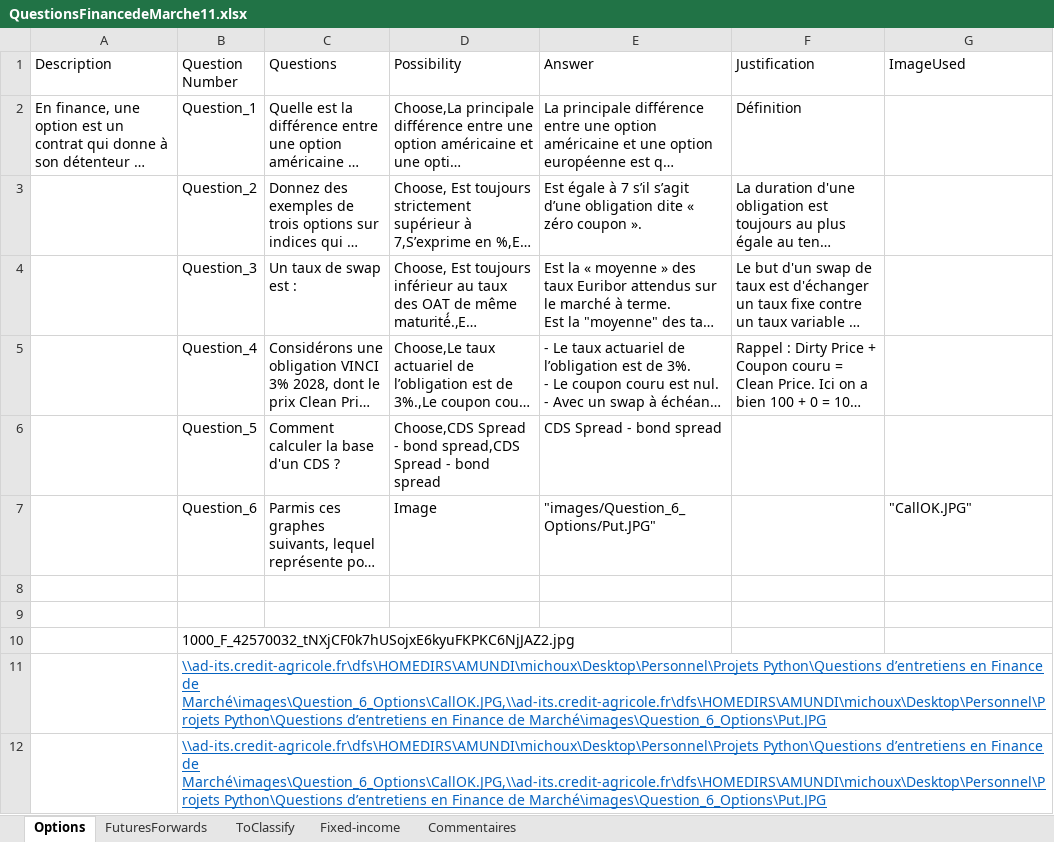
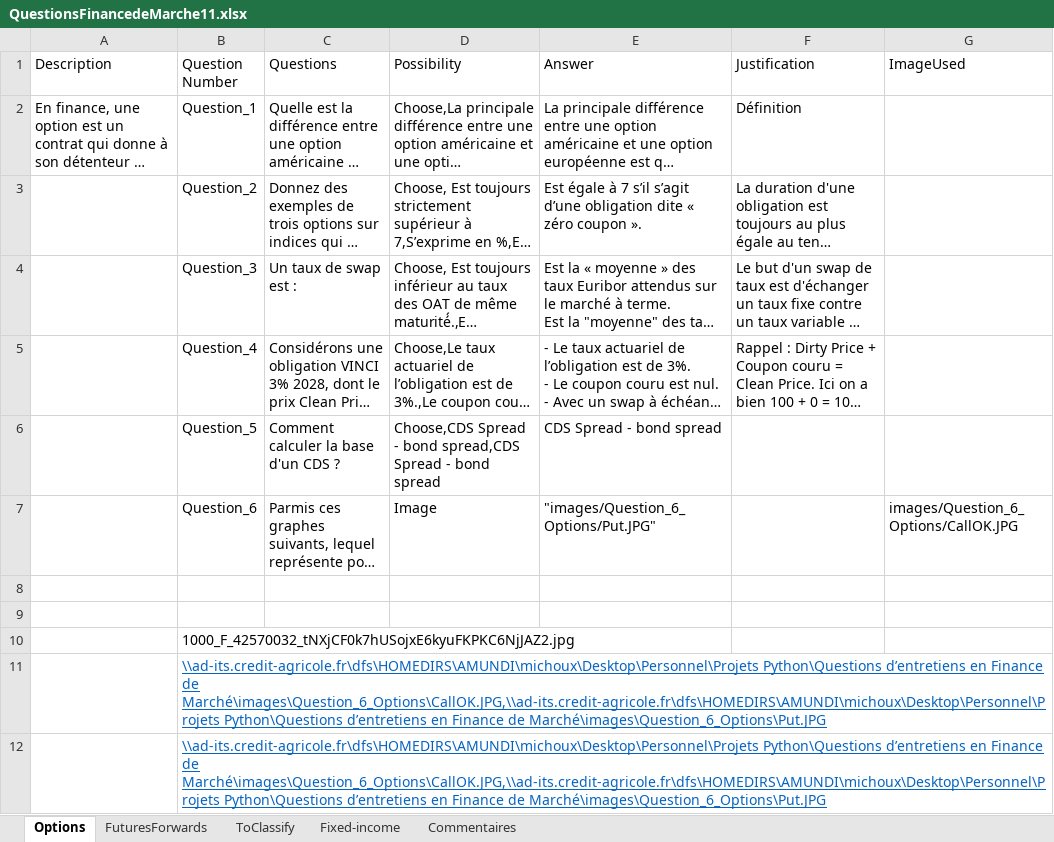
Before and after one commit to julien-mcx/StreamlitApplication, an Excel workbook: QuestionsFinancedeMarche11.xlsx, sheet Options, drawn as a sheet; long unchanged cells end in …; values as stored, in another font and other column widths than the file's, no borders; charts and pictures not drawn; the diff names each change by its address in the sheet, - before the commit and + after, or states it on an @@ line.

Commit message:
Add files via upload

```diff
--- a/QuestionsFinancedeMarche11.xlsx (sheet Options)
+++ b/QuestionsFinancedeMarche11.xlsx (sheet Options)
-G7 (ImageUsed): "CallOK.JPG"
+G7 (ImageUsed): images/Question_6_Options/CallOK.JPG
```
